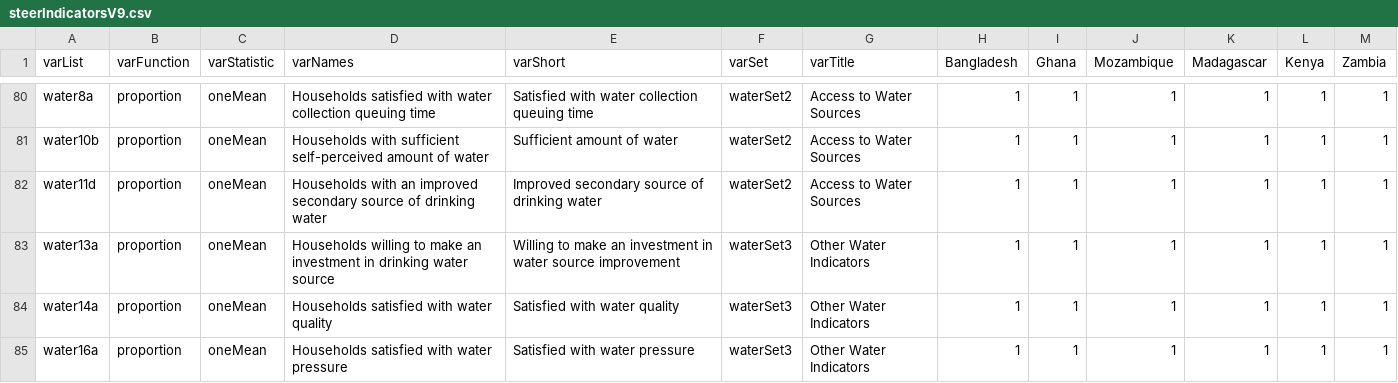
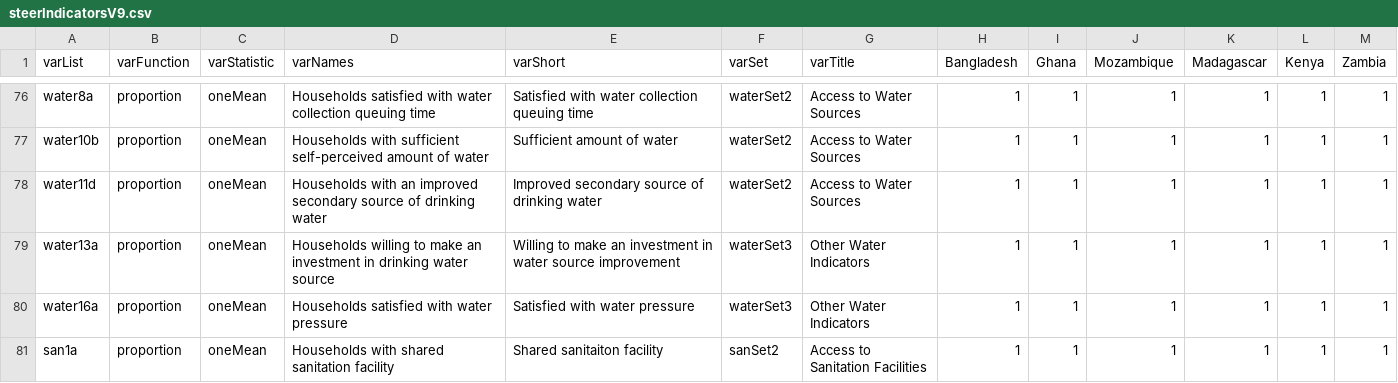
Before and after one commit to ernestguevarra/shiny-server, a CSV file: wsup2/steerIndicatorsV9.csv, drawn as a sheet; only a part is shown, gaps mark what is left out; the shorter side is filled out with more unchanged rows; the diff covers the shown part only; the diff names each change by its address in the sheet, - before the commit and + after, or states it on an @@ line.

Commit message:
update steer

```diff
--- a/wsup2/steerIndicatorsV9.csv
+++ b/wsup2/steerIndicatorsV9.csv
-row 84: water14a | proportion | oneMean | Households satisfied with water quality | Satisfied with water quality | waterSet3 | Other Water Indicators | 1 | 1 | 1 | 1 | 1 | 1
```
Also changed, not shown: 6 removed rows and 1 edited cell elsewhere in this file.
